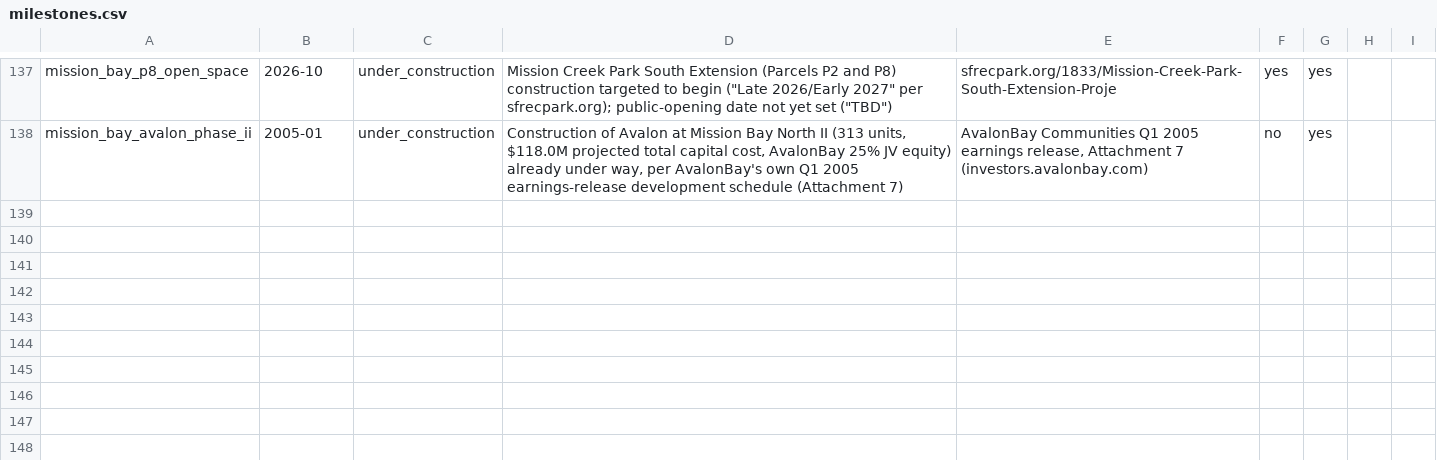
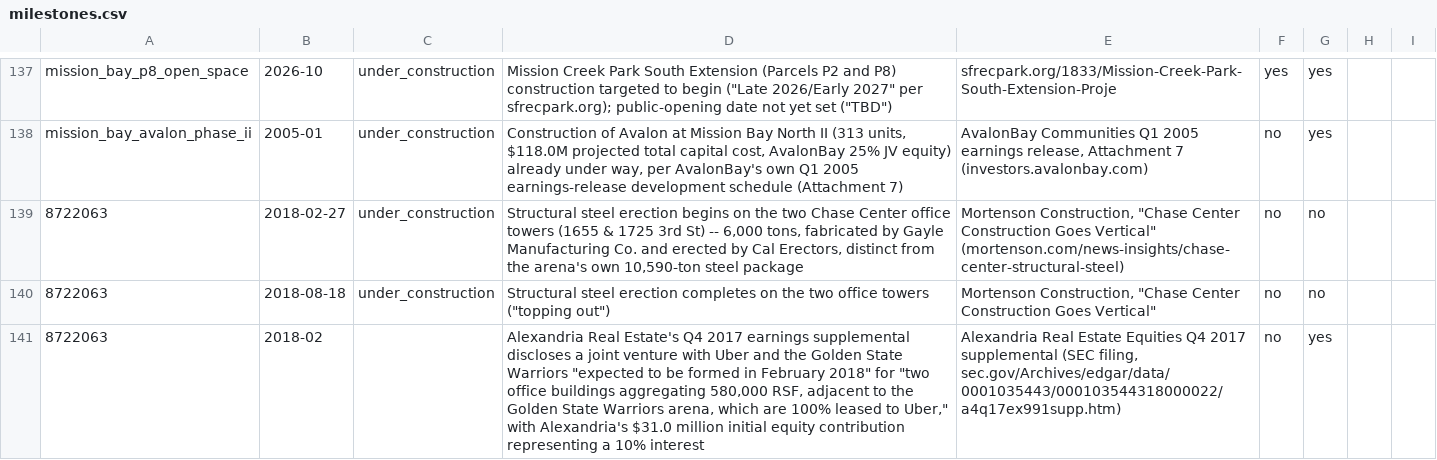
Before and after one commit to pierandpoint/record, a CSV file: data/milestones.csv, drawn as a sheet; only a part is shown, gaps mark what is left out; the diff names each change by its address in the sheet, - before the commit and + after, or states it on an @@ line.

```diff
--- a/data/milestones.csv
+++ b/data/milestones.csv
+row 139: 8722063 | 2018-02-27 | under_construction | Structural steel erection begins on the two Chase Center office towers (1655 & 1725 3rd St) -- 6,000 tons, fabricated by Gayle Manufacturing Co. and erected by Cal Erectors, distinct from the arena's own 10,590-ton steel package | Mortenson Construction, "Chase Center Construction Goes Vertical" (mortenson.com/news-insights/chase-center-structural-steel) | no | no
+row 140: 8722063 | 2018-08-18 | under_construction | Structural steel erection completes on the two office towers ("topping out") | Mortenson Construction, "Chase Center Construction Goes Vertical" | no | no
+row 141: 8722063 | 2018-02 |  | Alexandria Real Estate's Q4 2017 earnings supplemental discloses a joint venture with Uber and the Golden State Warriors "expected to be formed in February 2018" for "two office buildings aggregating 580,000 RSF, adjacent to the Golden State Warriors arena, which are 100% leased to Uber," with Alexandria's $31.0 million initial equity contribution representing a 10% interest | Alexandria Real Estate Equities Q4 2017 supplemental (SEC filing, sec.gov/Archives/edgar/data/0001035443/000103544318000022/a4q17ex991supp.htm) | no | yes
```
Also changed, not shown: data/changelog.csv, 42 other files.
